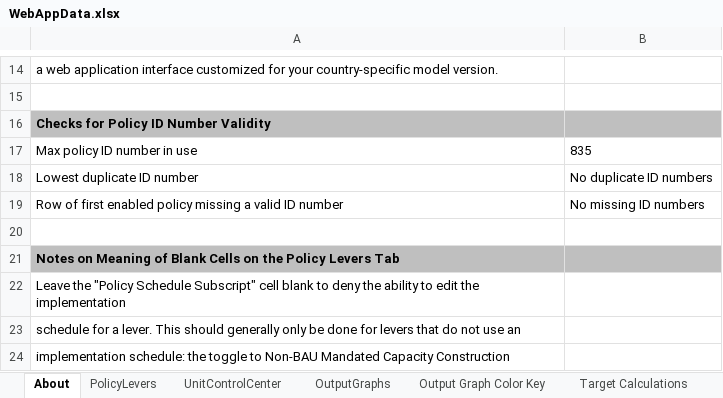
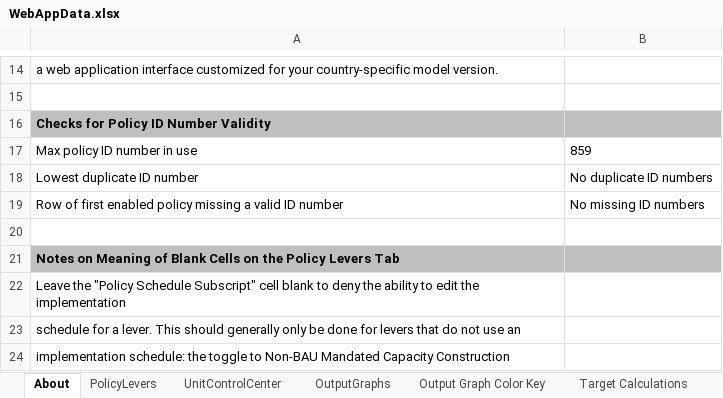
Before and after one commit to EnergyInnovation/eps-minnesota, an Excel workbook: WebAppData.xlsx, sheet About, drawn as a sheet; only a part is shown, gaps mark what is left out; values as stored, in another font and other column widths than the file's, no borders; conditional formats not drawn; the diff names each change by its address in the sheet, - before the commit and + after, or states it on an @@ line.

```diff
--- a/WebAppData.xlsx (sheet About)
+++ b/WebAppData.xlsx (sheet About)
-B17: 835
+B17: 859
```
Also changed, not shown: sheet PolicyLevers, sheet MaxBoundCalculations, formulas that keep their value, charts or pictures, 14 other files.
